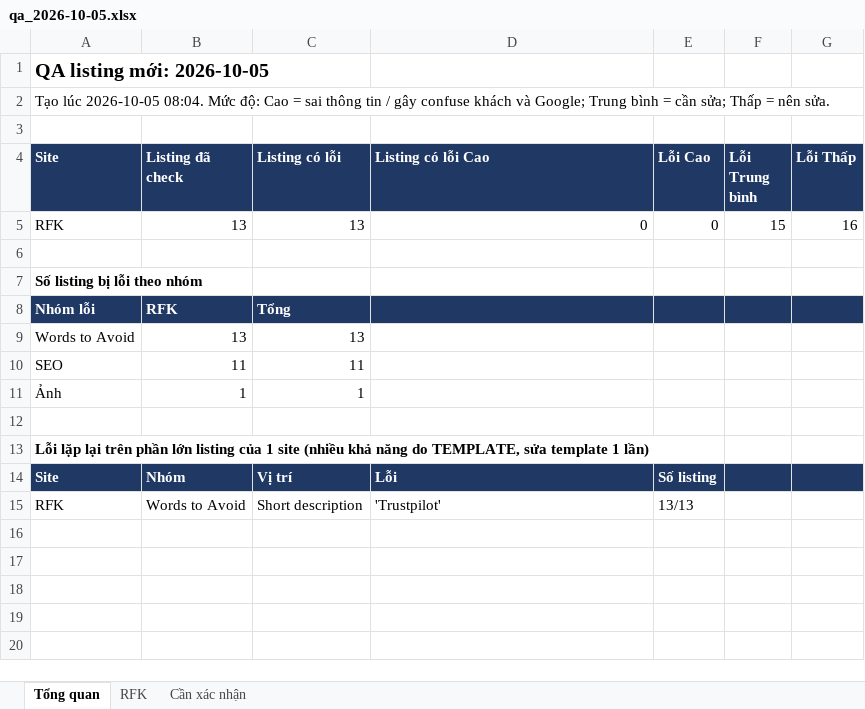
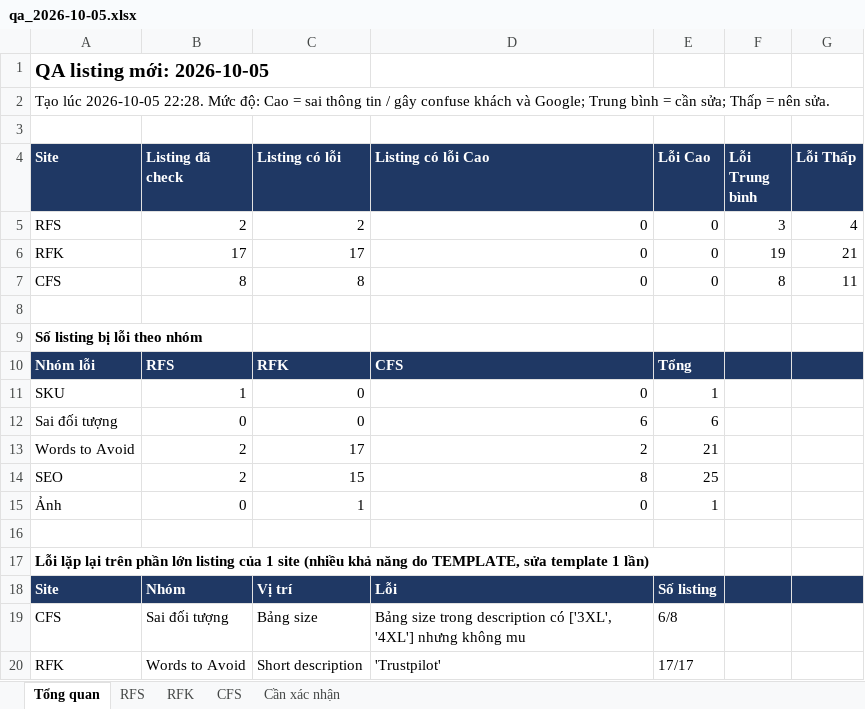
Before and after one commit to thuytran278/work, an Excel workbook: listing-monitor/reports/2026-10-05/qa_2026-10-05.xlsx, sheet Tổng quan, drawn as a sheet; values as stored, in another font and other column widths than the file's, no borders; removed rows and columns are numbered as before the commit, all else as after; the diff names each change by its address in the sheet, - before the commit and + after, or states it on an @@ line.

```diff
--- a/listing-monitor/reports/2026-10-05/qa_2026-10-05.xlsx (sheet Tổng quan)
+++ b/listing-monitor/reports/2026-10-05/qa_2026-10-05.xlsx (sheet Tổng quan)
+sheet tab: RFS
+sheet tab: CFS
-A2 (Site): …lúc 2026-10-05 08:04. Mức độ:…
+A2 (Site): …lúc 2026-10-05 22:28. Mức độ:…
+row 5: RFS | 2 | 2 | 0 | 0 | 3 | 4
-B6 (Listing đã check): 13
+B6 (Listing đã check): 17
-C6 (Listing có lỗi): 13
+C6 (Listing có lỗi): 17
-F6 (Lỗi Trung bình): 15
+F6 (Lỗi Trung bình): 19
-G6 (Lỗi Thấp): 16
+G6 (Lỗi Thấp): 21
+row 7: CFS | 8 | 8 | 0 | 0 | 8 | 11
-row 8: Nhóm lỗi | RFK | Tổng
-row 9: Words to Avoid | 13 | 13
-row 10: SEO | 11 | 11
+row 10: Nhóm lỗi | RFS | RFK | CFS | Tổng
+row 11: SKU | 1 | 0 | 0 | 1
+row 12: Sai đối tượng | 0 | 0 | 6 | 6
+row 13: Words to Avoid | 2 | 17 | 2 | 21
+row 14: SEO | 2 | 15 | 8 | 25
-B15 (Listing đã check): 1
+B15 (Listing đã check): 0
-D15 (Listing có lỗi Cao): (empty)
+D15 (Listing có lỗi Cao): 0
-E15 (Lỗi Cao): (empty)
+E15 (Lỗi Cao): 1
+row 19: CFS | Sai đối tượng | Bảng size | Bảng size trong description có ['3XL', '4XL'] nhưng không mu | 6/8
-E20 (Lỗi Cao): 13/13
+E20 (Lỗi Cao): 17/17
```
Also changed, not shown: sheet RFK, 11 other files.
